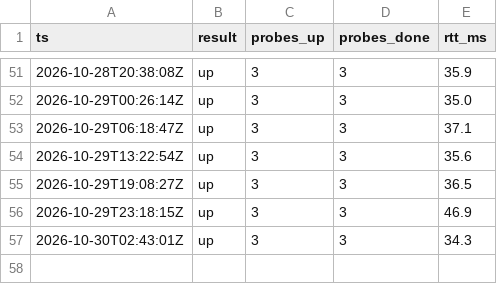
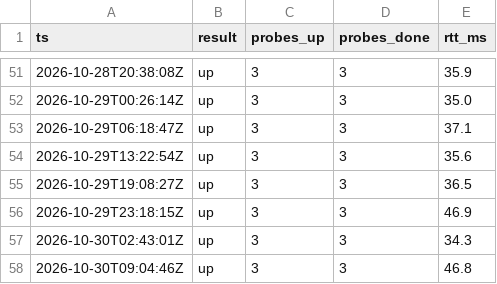
Before and after one commit to milanoleonardo/nassau-power-monitor, a CSV file: docs/log.csv, drawn as a sheet; only a part is shown, gaps mark what is left out; the diff names each change by its address in the sheet, - before the commit and + after, or states it on an @@ line.

```diff
--- a/docs/log.csv
+++ b/docs/log.csv
+row 58: 2026-10-30T09:04:46Z | up | 3 | 3 | 46.8
```
Also changed, not shown: 1 other file.
